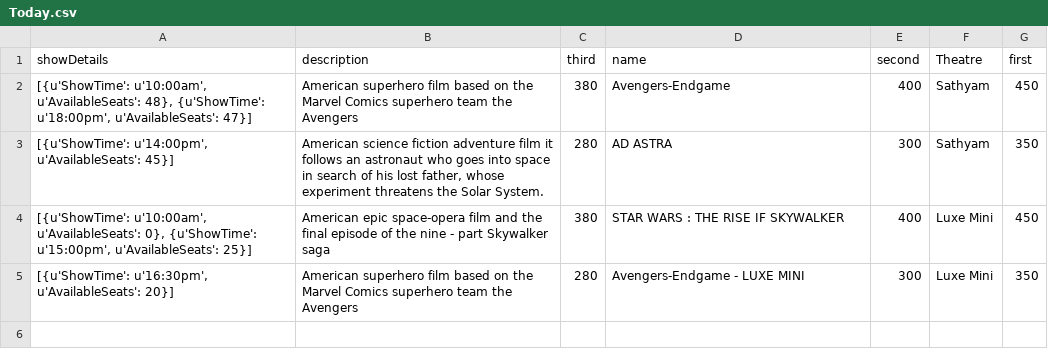
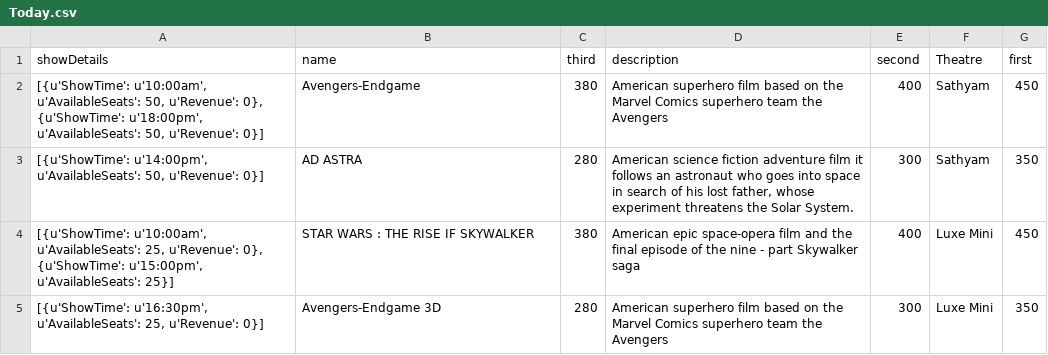
Before and after one commit to VigneshramP/Assessment-2, a CSV file: Theatre/Today.csv, drawn as a sheet.

```diff
--- a/Theatre/Today.csv
+++ b/Theatre/Today.csv
@@ -1,5 +1,5 @@
-showDetails,description,third,name,second,Theatre,first
-"[{u'ShowTime': u'10:00am', u'AvailableSeats': 48}, {u'ShowTime': u'18:00pm', u'AvailableSeats': 47}]",American superhero film based on the Marvel Comics superhero team the Avengers,380,Avengers-Endgame,400,Sathyam,450
-"[{u'ShowTime': u'14:00pm', u'AvailableSeats': 45}]","American science fiction adventure film it follows an astronaut who goes into space in search of his lost father, whose experiment threatens the Solar System.",280,AD ASTRA,300,Sathyam,350
-"[{u'ShowTime': u'10:00am', u'AvailableSeats': 0}, {u'ShowTime': u'15:00pm', u'AvailableSeats': 25}]",American epic space-opera film and the final episode of the nine - part Skywalker saga ,380,STAR WARS : THE RISE IF SKYWALKER,400,Luxe Mini,450
-"[{u'ShowTime': u'16:30pm', u'AvailableSeats': 20}]",American superhero film based on the Marvel Comics superhero team the Avengers,280,Avengers-Endgame - LUXE MINI,300,Luxe Mini,350
+showDetails,name,third,description,second,Theatre,first
+"[{u'ShowTime': u'10:00am', u'AvailableSeats': 50, u'Revenue': 0}, {u'ShowTime': u'18:00pm', u'AvailableSeats': 50, u'Revenue': 0}]",Avengers-Endgame,380,American superhero film based on the Marvel Comics superhero team the Avengers,400,Sathyam,450
+"[{u'ShowTime': u'14:00pm', u'AvailableSeats': 50, u'Revenue': 0}]",AD ASTRA,280,"American science fiction adventure film it follows an astronaut who goes into space in search of his lost father, whose experiment threatens the Solar System.",300,Sathyam,350
+"[{u'ShowTime': u'10:00am', u'AvailableSeats': 25, u'Revenue': 0}, {u'ShowTime': u'15:00pm', u'AvailableSeats': 25}]",STAR WARS : THE RISE IF SKYWALKER,380,American epic space-opera film and the final episode of the nine - part Skywalker saga ,400,Luxe Mini,450
+"[{u'ShowTime': u'16:30pm', u'AvailableSeats': 25, u'Revenue': 0}]",Avengers-Endgame 3D,280,American superhero film based on the Marvel Comics superhero team the Avengers,300,Luxe Mini,350
```
Also changed, not shown: 2 other files.
